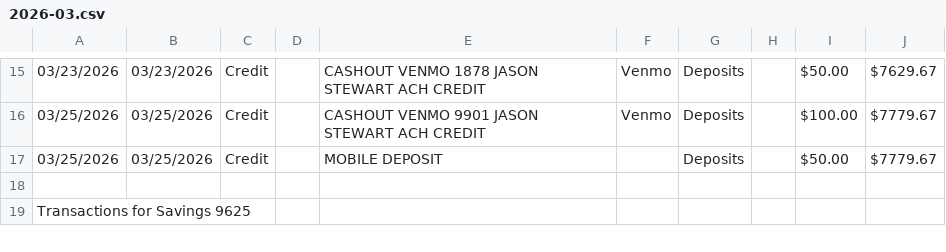
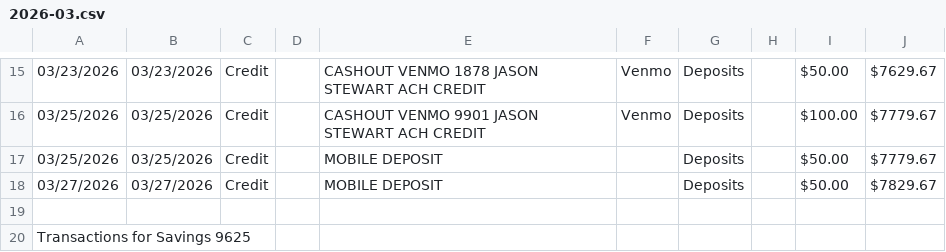
Before and after one commit to sketchylizard/mbla2, a CSV file: sources/truist/2026-03.csv, drawn as a sheet; only a part is shown, gaps mark what is left out; the diff names each change by its address in the sheet, - before the commit and + after, or states it on an @@ line.

Commit message:
Updated Truist accounts

```diff
--- a/sources/truist/2026-03.csv
+++ b/sources/truist/2026-03.csv
+row 18: 03/27/2026 | 03/27/2026 | Credit |  | MOBILE DEPOSIT |  | Deposits |  | $50.00 | $7829.67
```
